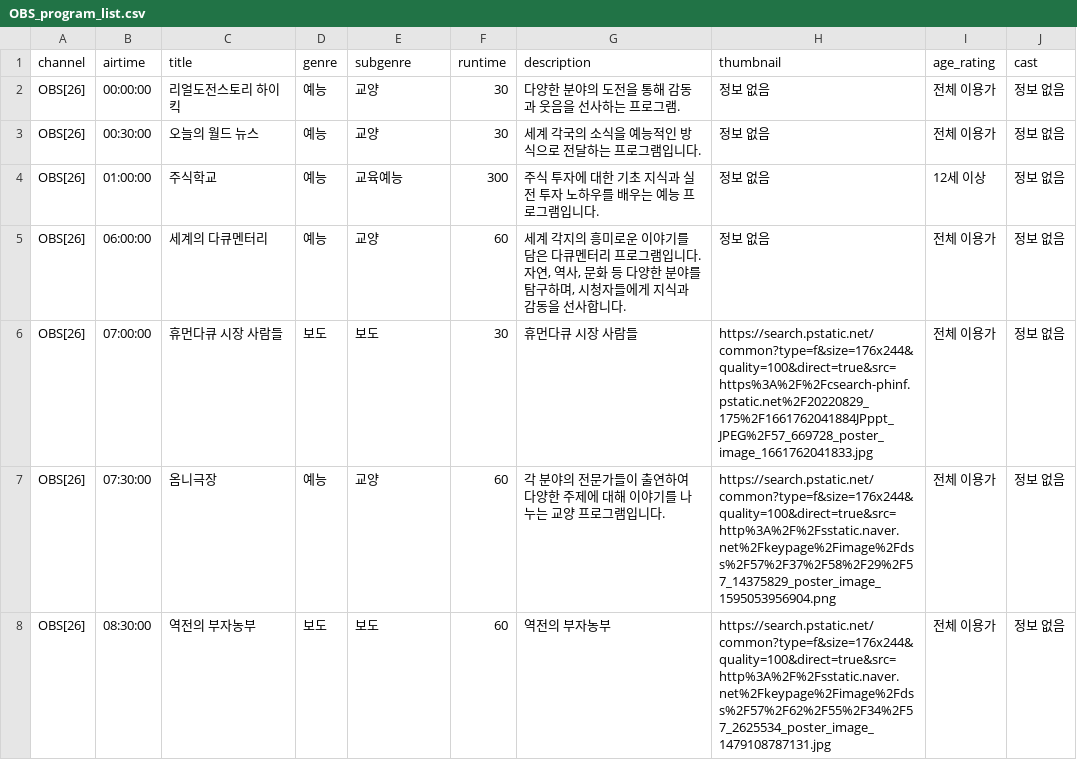
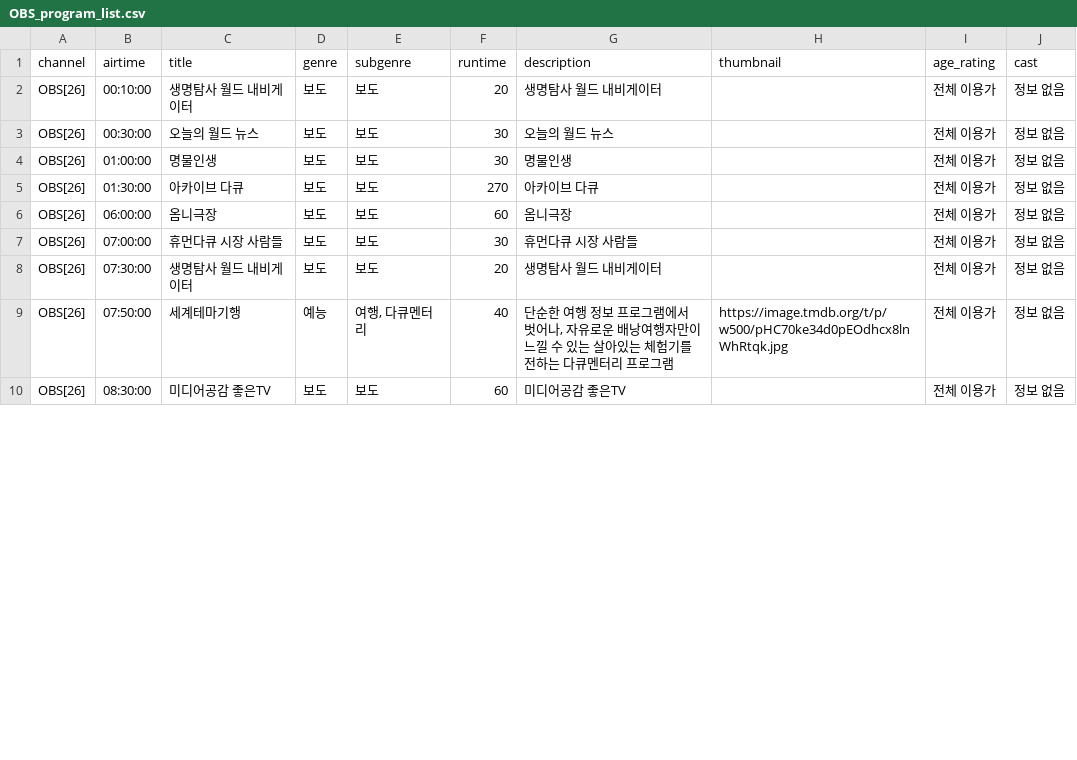
Before and after one commit to KongKongeee/live-crawler-module, a CSV file: data_crawling_tmdb_gemini/OBS_program_list.csv, drawn as a sheet; only a part is shown; the diff covers the shown part only.

```diff
--- a/data_crawling_tmdb_gemini/OBS_program_list.csv
+++ b/data_crawling_tmdb_gemini/OBS_program_list.csv
@@ -1,8 +1,10 @@
 channel,airtime,title,genre,subgenre,runtime,description,thumbnail,age_rating,cast
-OBS[26],00:00:00,리얼도전스토리 하이킥,예능,교양,30,다양한 분야의 도전을 통해 감동과 웃음을 선사하는 프로그램.,정보 없음,전체 이용가,정보 없음
-OBS[26],00:30:00,오늘의 월드 뉴스,예능,교양,30,세계 각국의 소식을 예능적인 방식으로 전달하는 프로그램입니다.,정보 없음,전체 이용가,정보 없음
-OBS[26],01:00:00,주식학교,예능,교육예능,300,주식 투자에 대한 기초 지식과 실전 투자 노하우를 배우는 예능 프로그램입니다.,정보 없음,12세 이상,정보 없음
-OBS[26],06:00:00,세계의 다큐멘터리,예능,교양,60,"세계 각지의 흥미로운 이야기를 담은 다큐멘터리 프로그램입니다. 자연, 역사, 문화 등 다양한 분야를 탐구하며, 시청자들에게 지식과 감동을 선사합니다.",정보 없음,전체 이용가,정보 없음
-OBS[26],07:00:00,휴먼다큐 시장 사람들,보도,보도,30,휴먼다큐 시장 사람들,https://search.pstatic.net/common?type=f&size=176x244&quality=100&direct=true&src=https%3A%2F%2Fcsearch-phinf.pstatic.net%2F20220829_175%2F1661762041884JPppt_JPEG%2F57_669728_poster_image_1661762041833.jpg,전체 이용가,정보 없음
-OBS[26],07:30:00,옴니극장,예능,교양,60,각 분야의 전문가들이 출연하여 다양한 주제에 대해 이야기를 나누는 교양 프로그램입니다.,https://search.pstatic.net/common?type=f&size=176x244&quality=100&direct=true&src=http%3A%2F%2Fsstatic.naver.net%2Fkeypage%2Fimage%2Fdss%2F57%2F37%2F58%2F29%2F57_14375829_poster_image_1595053956904.png,전체 이용가,정보 없음
-OBS[26],08:30:00,역전의 부자농부,보도,보도,60,역전의 부자농부,https://search.pstatic.net/common?type=f&size=176x244&quality=100&direct=true&src=http%3A%2F%2Fsstatic.naver.net%2Fkeypage%2Fimage%2Fdss%2F57%2F62%2F55%2F34%2F57_2625534_poster_image_1479108787131.jpg,전체 이용가,정보 없음
+OBS[26],00:10:00,생명탐사 월드 내비게이터,보도,보도,20,생명탐사 월드 내비게이터,,전체 이용가,정보 없음
+OBS[26],00:30:00,오늘의 월드 뉴스,보도,보도,30,오늘의 월드 뉴스,,전체 이용가,정보 없음
+OBS[26],01:00:00,명물인생,보도,보도,30,명물인생,,전체 이용가,정보 없음
+OBS[26],01:30:00,아카이브 다큐,보도,보도,270,아카이브 다큐,,전체 이용가,정보 없음
+OBS[26],06:00:00,옴니극장,보도,보도,60,옴니극장,,전체 이용가,정보 없음
+OBS[26],07:00:00,휴먼다큐 시장 사람들,보도,보도,30,휴먼다큐 시장 사람들,,전체 이용가,정보 없음
+OBS[26],07:30:00,생명탐사 월드 내비게이터,보도,보도,20,생명탐사 월드 내비게이터,,전체 이용가,정보 없음
+OBS[26],07:50:00,세계테마기행,예능,"여행, 다큐멘터리",40,"단순한 여행 정보 프로그램에서 벗어나, 자유로운 배낭여행자만이 느낄 수 있는 살아있는 체험기를 전하는 다큐멘터리 프로그램",https://image.tmdb.org/t/p/w500/pHC70ke34d0pEOdhcx8lnWhRtqk.jpg,전체 이용가,정보 없음
+OBS[26],08:30:00,미디어공감 좋은TV,보도,보도,60,미디어공감 좋은TV,,전체 이용가,정보 없음
```
Also changed, not shown: 78 edited cells elsewhere in this file, data_crawling_tmdb_gemini/JTBC_program_list.csv, data_crawling_tmdb_gemini/KBS1_program_list.csv, 29 other files.
